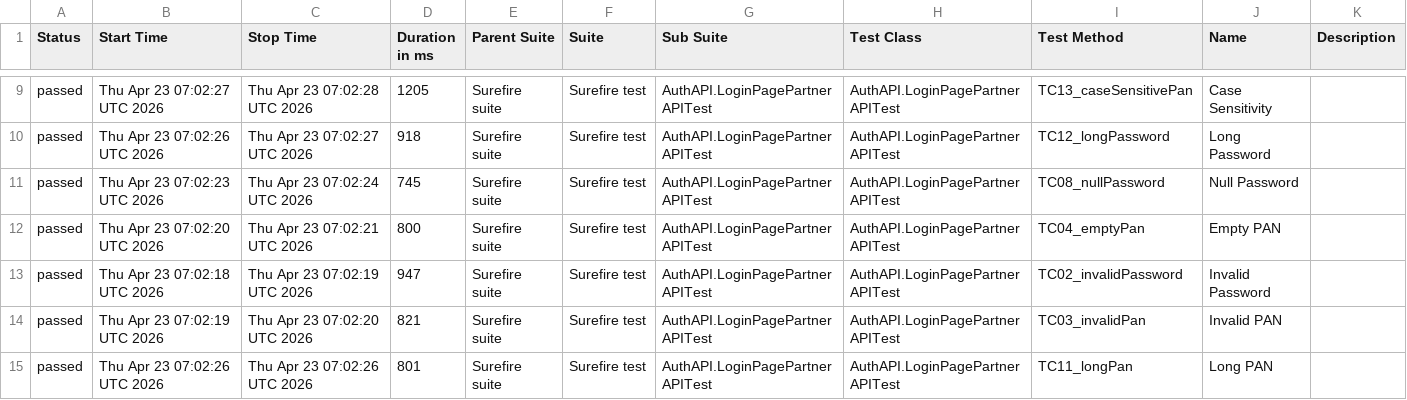
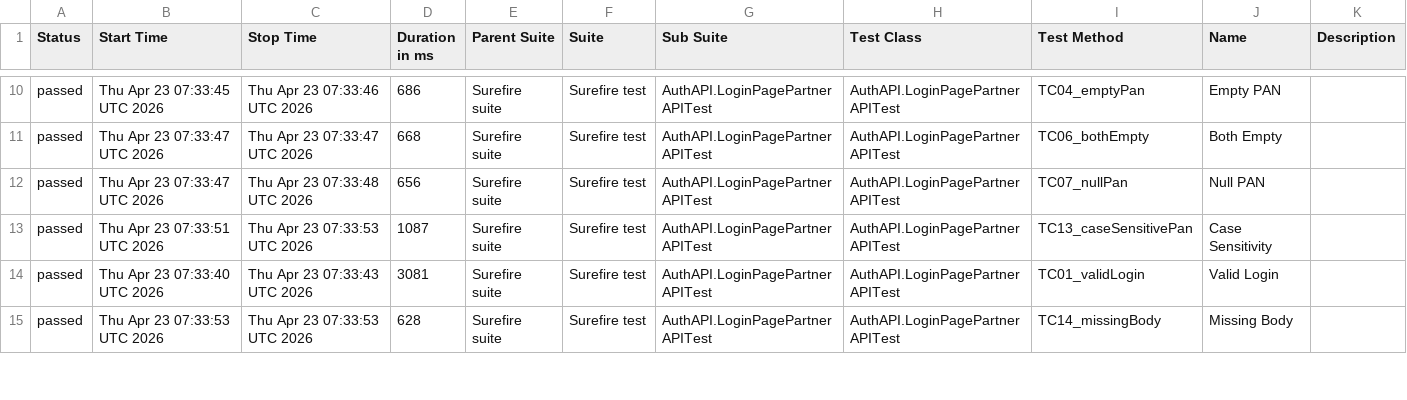
Before and after one commit to Dnyaneshwar0040/AgentVpartnerApiAutomation, a CSV file: data/suites.csv, drawn as a sheet; only a part is shown, gaps mark what is left out; the diff covers the shown part only.

```diff
--- a/data/suites.csv
+++ b/data/suites.csv
@@ -9,7 +10,6 @@
-"passed","Thu Apr 23 07:02:27 UTC 2026","Thu Apr 23 07:02:28 UTC 2026","1205","Surefire suite","Surefire test","AuthAPI.LoginPagePartnerAPITest","AuthAPI.LoginPagePartnerAPITest","TC13_caseSensitivePan","Case Sensitivity",""
-"passed","Thu Apr 23 07:02:26 UTC 2026","Thu Apr 23 07:02:27 UTC 2026","918","Surefire suite","Surefire test","AuthAPI.LoginPagePartnerAPITest","AuthAPI.LoginPagePartnerAPITest","TC12_longPassword","Long Password",""
-"passed","Thu Apr 23 07:02:23 UTC 2026","Thu Apr 23 07:02:24 UTC 2026","745","Surefire suite","Surefire test","AuthAPI.LoginPagePartnerAPITest","AuthAPI.LoginPagePartnerAPITest","TC08_nullPassword","Null Password",""
-"passed","Thu Apr 23 07:02:20 UTC 2026","Thu Apr 23 07:02:21 UTC 2026","800","Surefire suite","Surefire test","AuthAPI.LoginPagePartnerAPITest","AuthAPI.LoginPagePartnerAPITest","TC04_emptyPan","Empty PAN",""
-"passed","Thu Apr 23 07:02:18 UTC 2026","Thu Apr 23 07:02:19 UTC 2026","947","Surefire suite","Surefire test","AuthAPI.LoginPagePartnerAPITest","AuthAPI.LoginPagePartnerAPITest","TC02_invalidPassword","Invalid Password",""
-"passed","Thu Apr 23 07:02:19 UTC 2026","Thu Apr 23 07:02:20 UTC 2026","821","Surefire suite","Surefire test","AuthAPI.LoginPagePartnerAPITest","AuthAPI.LoginPagePartnerAPITest","TC03_invalidPan","Invalid PAN",""
-"passed","Thu Apr 23 07:02:26 UTC 2026","Thu Apr 23 07:02:26 UTC 2026","801","Surefire suite","Surefire test","AuthAPI.LoginPagePartnerAPITest","AuthAPI.LoginPagePartnerAPITest","TC11_longPan","Long PAN",""
+"passed","Thu Apr 23 07:33:45 UTC 2026","Thu Apr 23 07:33:46 UTC 2026","686","Surefire suite","Surefire test","AuthAPI.LoginPagePartnerAPITest","AuthAPI.LoginPagePartnerAPITest","TC04_emptyPan","Empty PAN",""
+"passed","Thu Apr 23 07:33:47 UTC 2026","Thu Apr 23 07:33:47 UTC 2026","668","Surefire suite","Surefire test","AuthAPI.LoginPagePartnerAPITest","AuthAPI.LoginPagePartnerAPITest","TC06_bothEmpty","Both Empty",""
+"passed","Thu Apr 23 07:33:47 UTC 2026","Thu Apr 23 07:33:48 UTC 2026","656","Surefire suite","Surefire test","AuthAPI.LoginPagePartnerAPITest","AuthAPI.LoginPagePartnerAPITest","TC07_nullPan","Null PAN",""
+"passed","Thu Apr 23 07:33:51 UTC 2026","Thu Apr 23 07:33:53 UTC 2026","1087","Surefire suite","Surefire test","AuthAPI.LoginPagePartnerAPITest","AuthAPI.LoginPagePartnerAPITest","TC13_caseSensitivePan","Case Sensitivity",""
+"passed","Thu Apr 23 07:33:40 UTC 2026","Thu Apr 23 07:33:43 UTC 2026","3081","Surefire suite","Surefire test","AuthAPI.LoginPagePartnerAPITest","AuthAPI.LoginPagePartnerAPITest","TC01_validLogin","Valid Login",""
+"passed","Thu Apr 23 07:33:53 UTC 2026","Thu Apr 23 07:33:53 UTC 2026","628","Surefire suite","Surefire test","AuthAPI.LoginPagePartnerAPITest","AuthAPI.LoginPagePartnerAPITest","TC14_missingBody","Missing Body",""
```
Also changed, not shown: 1 added row and 36 edited cells elsewhere in this file, 50 other files.
